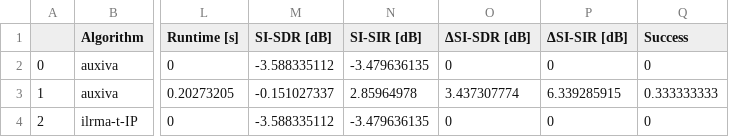
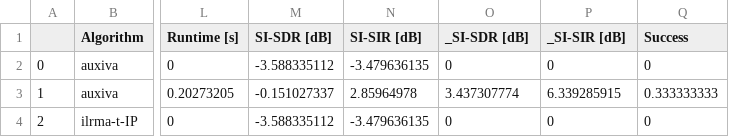
Before and after one commit to EKiritsugu/jisamm, a CSV file: data/20221209-153738_reverb_interf_performance_843a1d0386/out.csv, drawn as a sheet; only a part is shown, gaps mark what is left out; the diff names each change by its address in the sheet, - before the commit and + after, or states it on an @@ line.

```diff
--- a/data/20221209-153738_reverb_interf_performance_843a1d0386/out.csv
+++ b/data/20221209-153738_reverb_interf_performance_843a1d0386/out.csv
-O1: ΔSI-SDR [dB]
+O1: _SI-SDR [dB]
-P1: ΔSI-SIR [dB]
+P1: _SI-SIR [dB]
```
Also changed, not shown: 9 other files.
